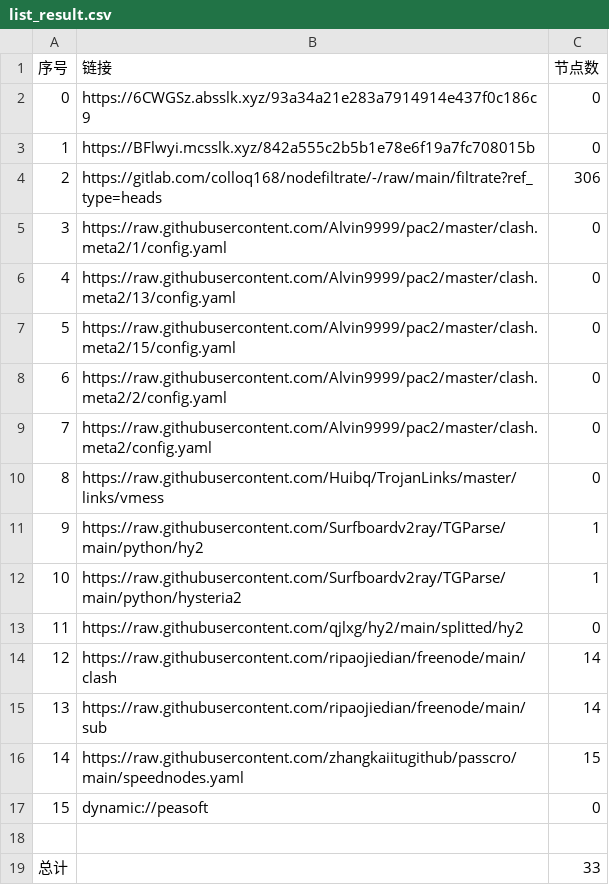
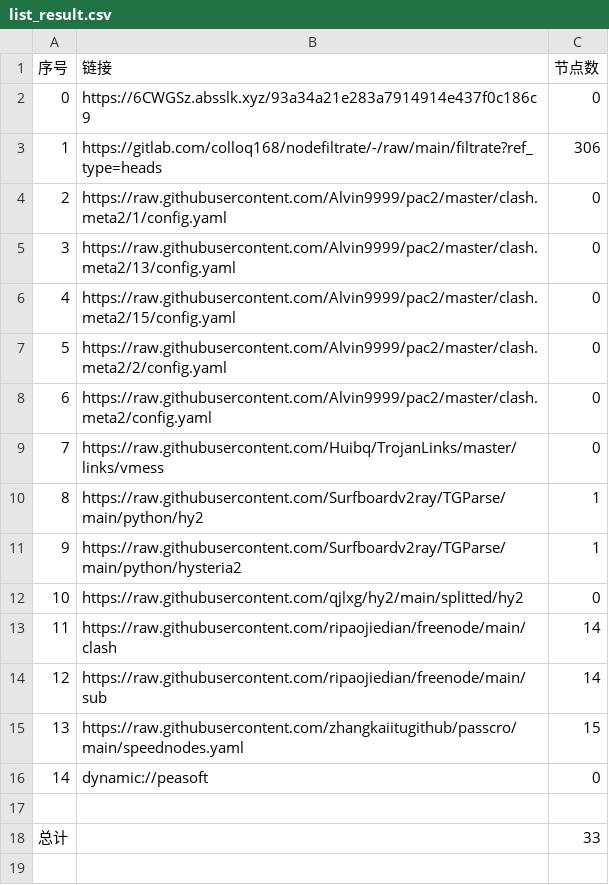
Before and after one commit to chengaopan/AutoMergePublicNodes, a CSV file: list_result.csv, drawn as a sheet; removed rows and columns are numbered as before the commit, all else as after; the diff names each change by its address in the sheet, - before the commit and + after, or states it on an @@ line.

```diff
--- a/list_result.csv
+++ b/list_result.csv
-row 3: 1 | https://BFlwyi.mcsslk.xyz/842a555c2b5b1e78e6f19a7fc708015b | 0
@@ column A (序号) renumbered between rows 3 and 16 @@
```
Also changed, not shown: 19 other files.
